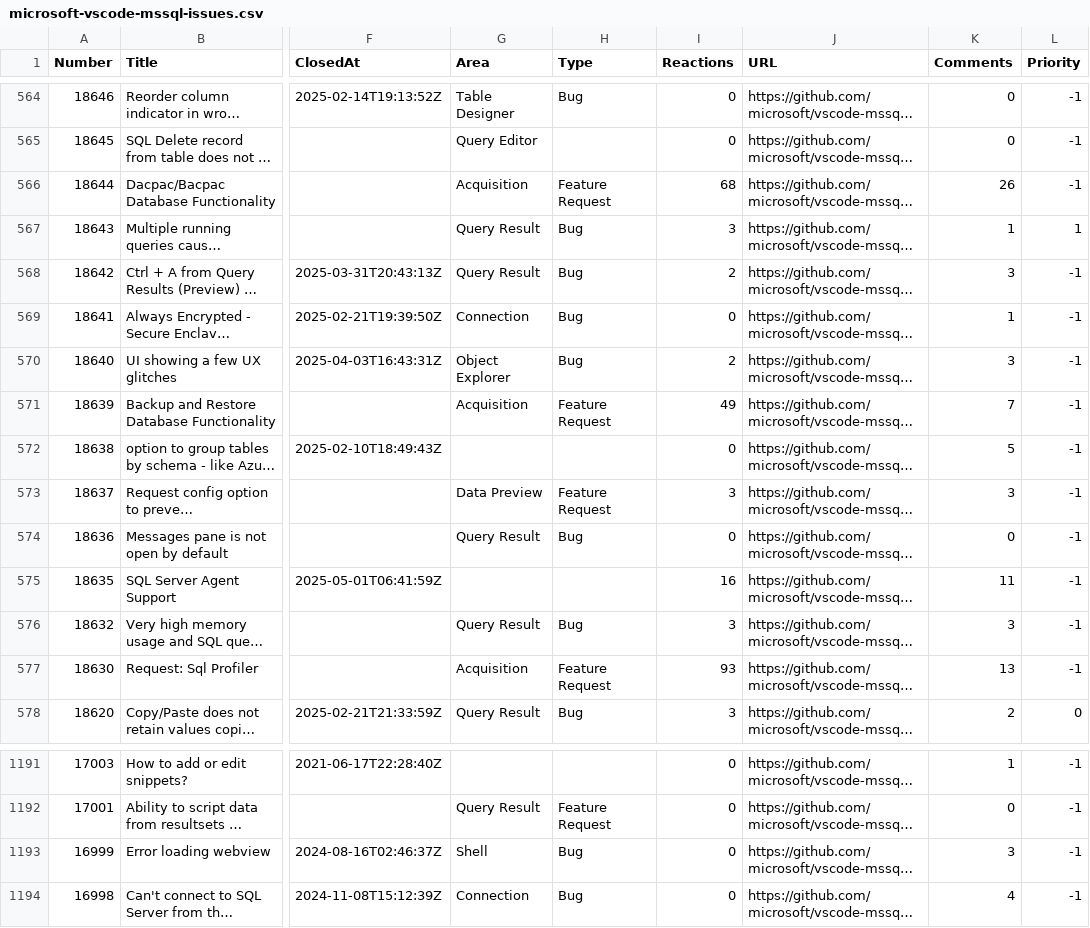
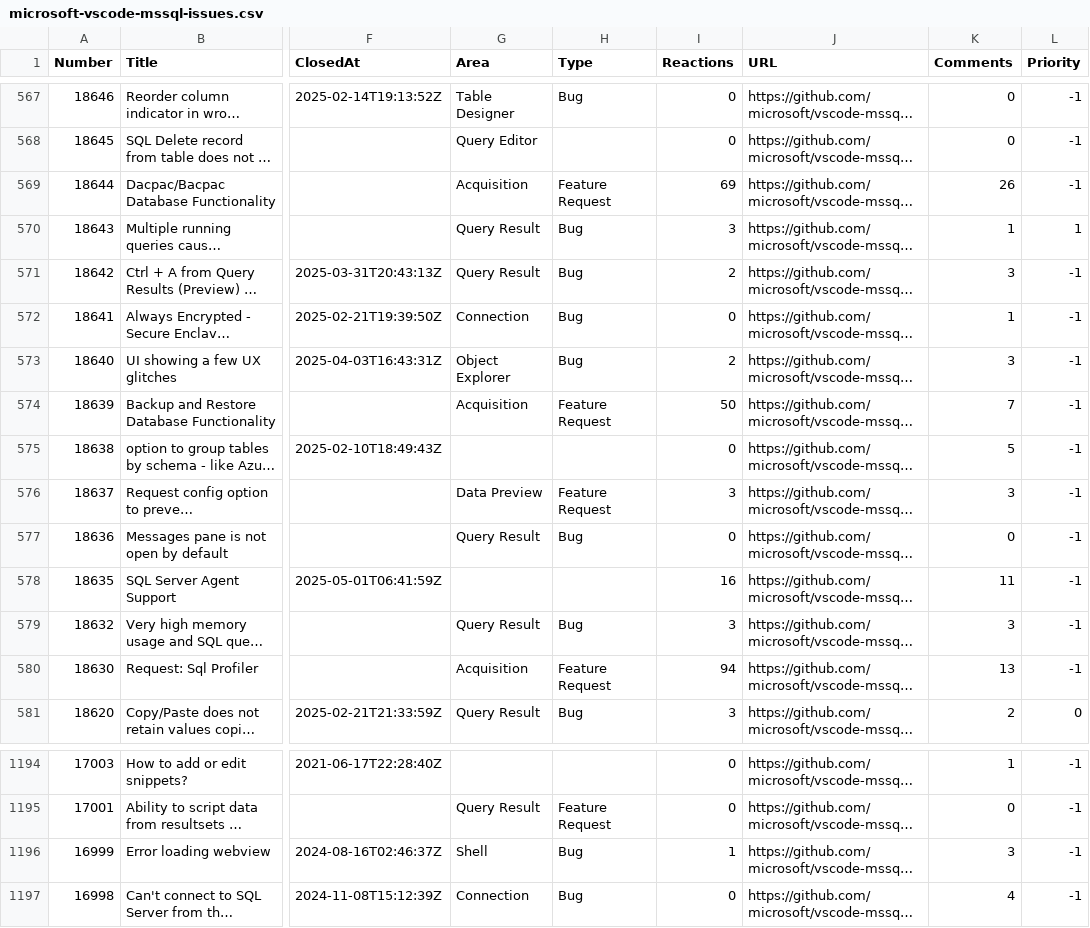
Before and after one commit to aasimkhan30/vscode-mssql-issues, a CSV file: microsoft-vscode-mssql-issues.csv, drawn as a sheet; only a part is shown, gaps mark what is left out; long unchanged cells end in …; addresses are those after the commit; the diff covers the shown part only; the diff names each change by its address in the sheet, - before the commit and + after, or states it on an @@ line.

```diff
--- a/microsoft-vscode-mssql-issues.csv
+++ b/microsoft-vscode-mssql-issues.csv
-I569 (Reactions): 68
+I569 (Reactions): 69
-I574 (Reactions): 49
+I574 (Reactions): 50
-I580 (Reactions): 93
+I580 (Reactions): 94
-I1196 (Reactions): 0
+I1196 (Reactions): 1
```
Also changed, not shown: 3 added rows and 16 edited cells elsewhere in this file, 1 other file.
